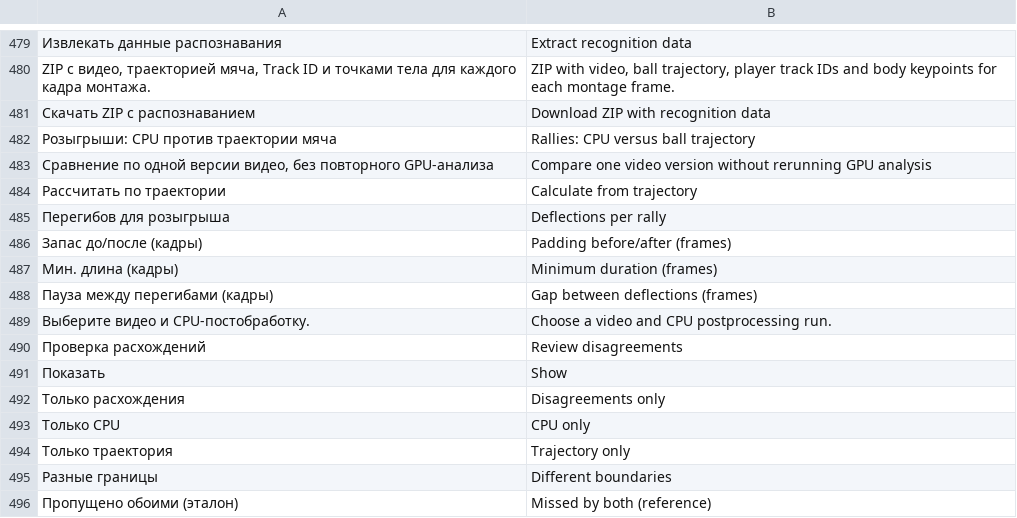
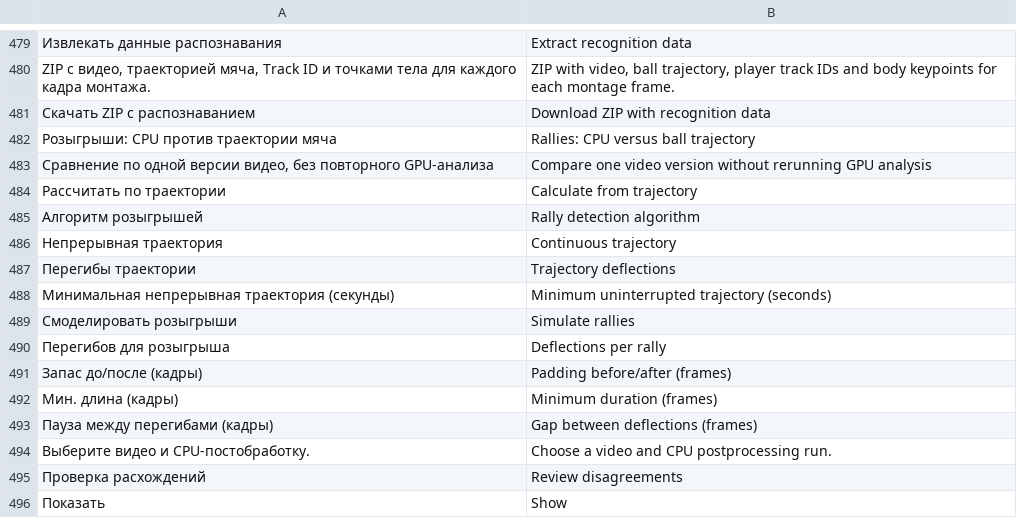
Before and after one commit to Amazomic/volleyball_studio, a TSV file: rust/volley-web/src/studio_i18n.tsv, drawn as a sheet; only a part is shown, gaps mark what is left out; the shorter side is filled out with more unchanged rows; the diff names each change by its address in the sheet, - before the commit and + after, or states it on an @@ line.

Commit message:
Добавить режим непрерывной траектории мяча в дообучение
Co-authored-by: Amazomic <3194356+Amazomic@users.noreply.github.com>

```diff
--- a/rust/volley-web/src/studio_i18n.tsv
+++ b/rust/volley-web/src/studio_i18n.tsv
+row 485: Алгоритм розыгрышей | Rally detection algorithm
+row 486: Непрерывная траектория | Continuous trajectory
+row 487: Перегибы траектории | Trajectory deflections
+row 488: Минимальная непрерывная траектория (секунды) | Minimum uninterrupted trajectory (seconds)
+row 489: Смоделировать розыгрыши | Simulate rallies
```
Also changed, not shown: 8 other files.
